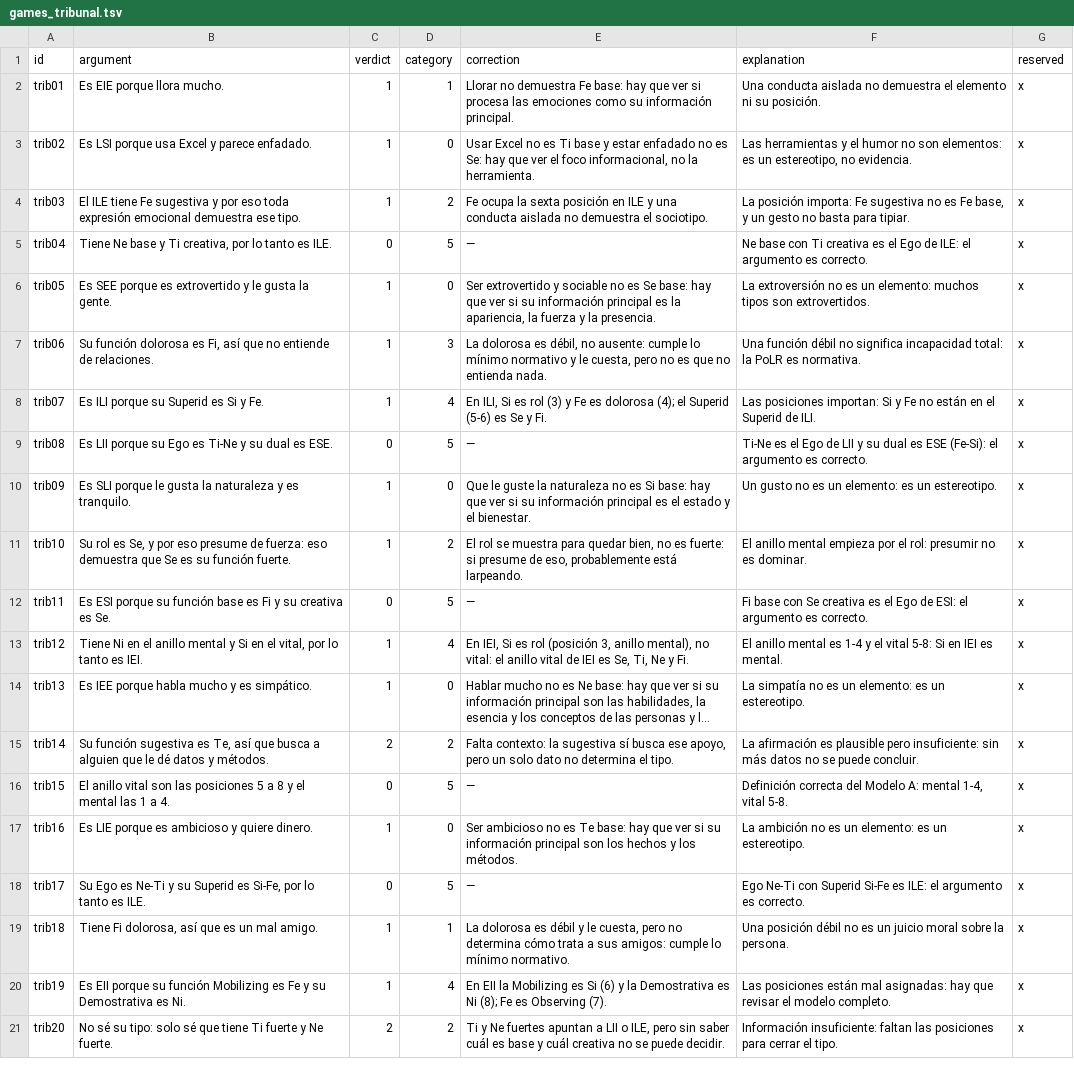
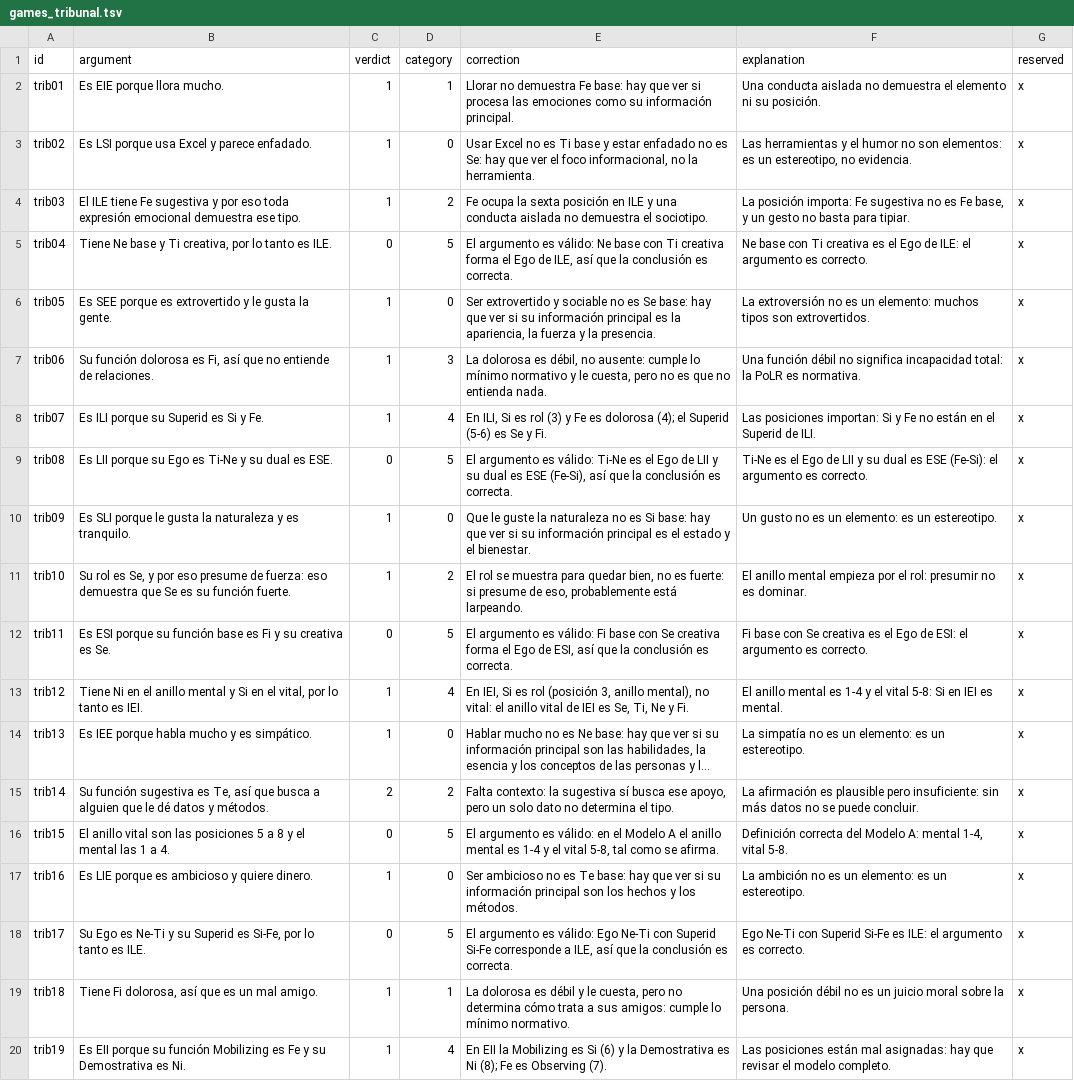
Before and after one commit to ElAntiCristo616/ValhallaSchool, a TSV file: app/src/main/assets/games_tribunal.tsv, drawn as a sheet; only a part is shown; the shorter side is filled out with more unchanged rows; long unchanged cells end in …; the diff names each change by its address in the sheet, - before the commit and + after, or states it on an @@ line.

Commit message:
v1.3.5: Tribunal sin opción «—» (correcciones reales para trib04/08/11/15/17 + guarda isRealCorrection en el pool de distractores)

```diff
--- a/app/src/main/assets/games_tribunal.tsv
+++ b/app/src/main/assets/games_tribunal.tsv
-E5 (correction): —
+E5 (correction): El argumento es válido: Ne base con Ti creativa forma el Ego de ILE, así que la conclusión es correcta.
-E9 (correction): —
+E9 (correction): El argumento es válido: Ti-Ne es el Ego de LII y su dual es ESE (Fe-Si), así que la conclusión es correcta.
-E12 (correction): —
+E12 (correction): El argumento es válido: Fi base con Se creativa forma el Ego de ESI, así que la conclusión es correcta.
-E16 (correction): —
+E16 (correction): El argumento es válido: en el Modelo A el anillo mental es 1-4 y el vital 5-8, tal como se afirma.
-E18 (correction): —
+E18 (correction): El argumento es válido: Ego Ne-Ti con Superid Si-Fe corresponde a ILE, así que la conclusión es correcta.
```
Also changed, not shown: 2 other files.
